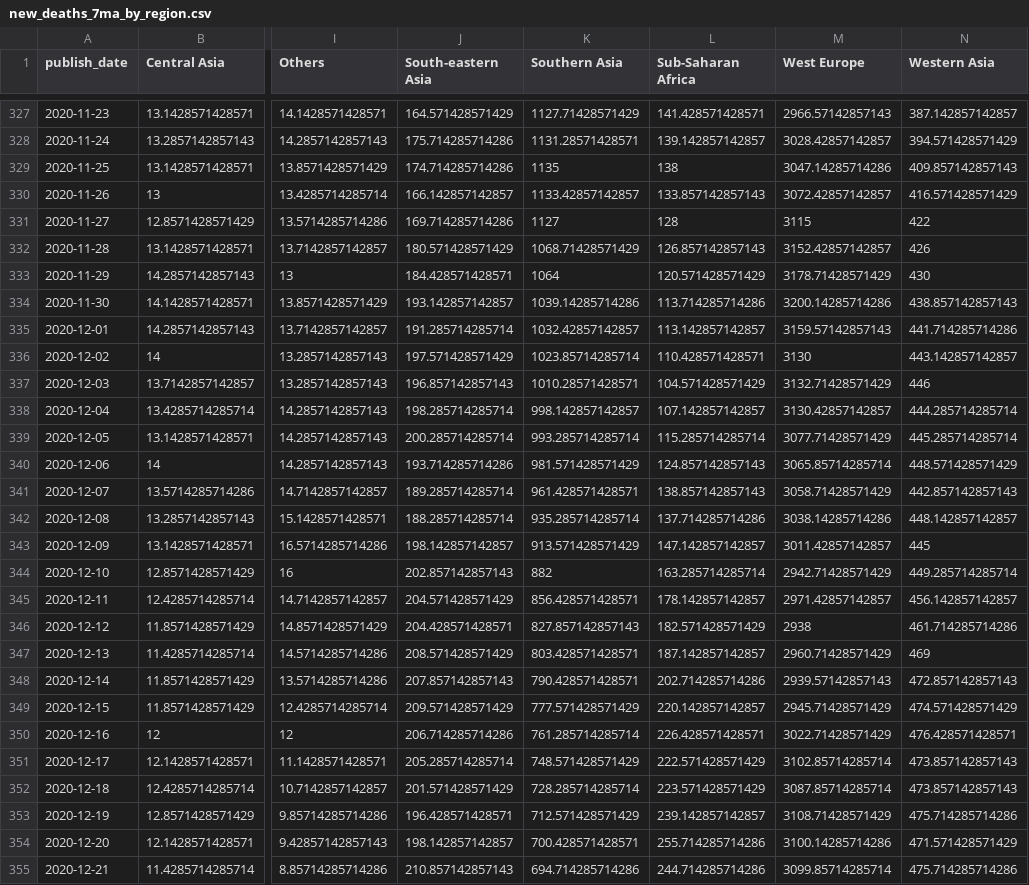
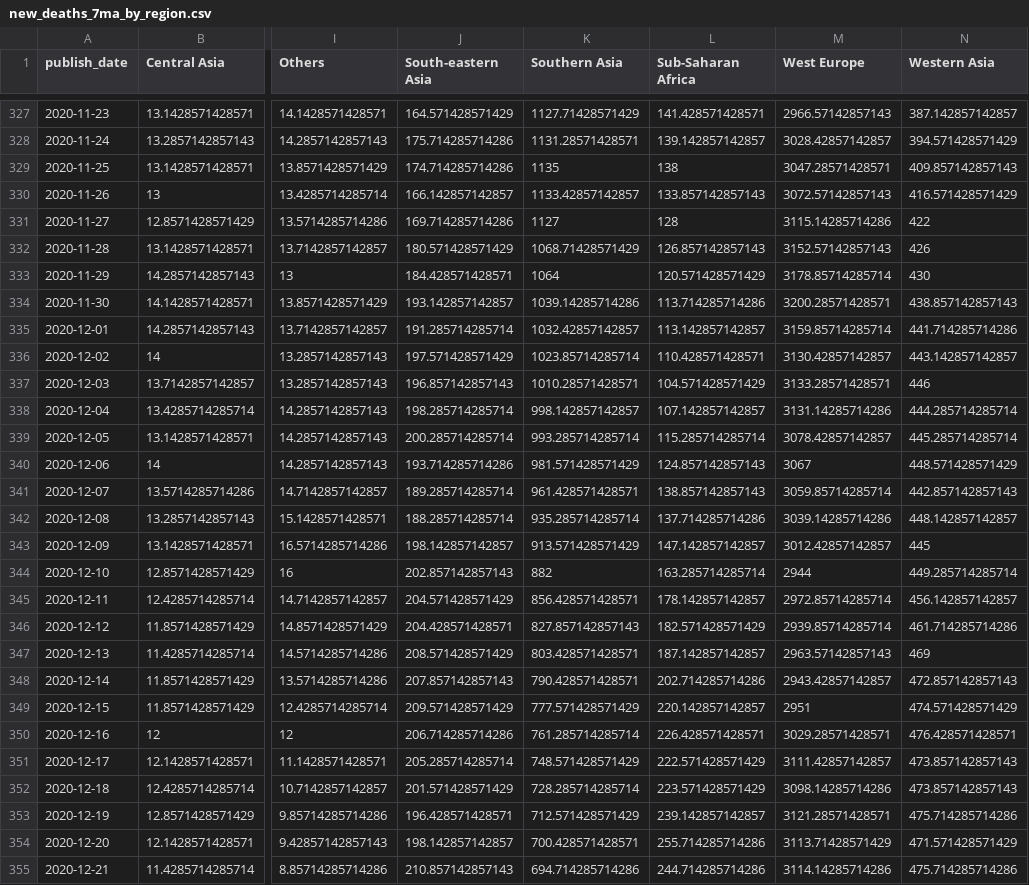
Before and after one commit to mitsuoxv/covid, a CSV file: data/new_deaths_7ma_by_region.csv, drawn as a sheet; only a part is shown, gaps mark what is left out; the diff covers the shown part only; the diff names each change by its address in the sheet, - before the commit and + after, or states it on an @@ line.

```diff
--- a/data/new_deaths_7ma_by_region.csv
+++ b/data/new_deaths_7ma_by_region.csv
-M329 (West Europe): 3047.14285714286
+M329 (West Europe): 3047.28571428571
-M330 (West Europe): 3072.42857142857
+M330 (West Europe): 3072.57142857143
-M331 (West Europe): 3115
+M331 (West Europe): 3115.14285714286
-M332 (West Europe): 3152.42857142857
+M332 (West Europe): 3152.57142857143
-M333 (West Europe): 3178.71428571429
+M333 (West Europe): 3178.85714285714
-M334 (West Europe): 3200.14285714286
+M334 (West Europe): 3200.28571428571
-M335 (West Europe): 3159.57142857143
+M335 (West Europe): 3159.85714285714
-M336 (West Europe): 3130
+M336 (West Europe): 3130.42857142857
-M337 (West Europe): 3132.71428571429
+M337 (West Europe): 3133.28571428571
-M338 (West Europe): 3130.42857142857
+M338 (West Europe): 3131.14285714286
-M339 (West Europe): 3077.71428571429
+M339 (West Europe): 3078.42857142857
-M340 (West Europe): 3065.85714285714
+M340 (West Europe): 3067
-M341 (West Europe): 3058.71428571429
+M341 (West Europe): 3059.85714285714
-M342 (West Europe): 3038.14285714286
+M342 (West Europe): 3039.14285714286
-M343 (West Europe): 3011.42857142857
+M343 (West Europe): 3012.42857142857
-M344 (West Europe): 2942.71428571429
+M344 (West Europe): 2944
-M345 (West Europe): 2971.42857142857
+M345 (West Europe): 2972.85714285714
-M346 (West Europe): 2938
+M346 (West Europe): 2939.85714285714
-M347 (West Europe): 2960.71428571429
+M347 (West Europe): 2963.57142857143
-M348 (West Europe): 2939.57142857143
+M348 (West Europe): 2943.42857142857
-M349 (West Europe): 2945.71428571429
+M349 (West Europe): 2951
-M350 (West Europe): 3022.71428571429
+M350 (West Europe): 3029.28571428571
-M351 (West Europe): 3102.85714285714
+M351 (West Europe): 3111.42857142857
-M352 (West Europe): 3087.85714285714
+M352 (West Europe): 3098.14285714286
-M353 (West Europe): 3108.71428571429
+M353 (West Europe): 3121.28571428571
-M354 (West Europe): 3100.14285714286
+M354 (West Europe): 3113.71428571429
-M355 (West Europe): 3099.85714285714
+M355 (West Europe): 3114.14285714286
```
Also changed, not shown: 1 added row and 28 edited cells elsewhere in this file, data/new_conf_7ma_by_region.csv, data/new_conf_7ma_europe.csv, 5 other files.
